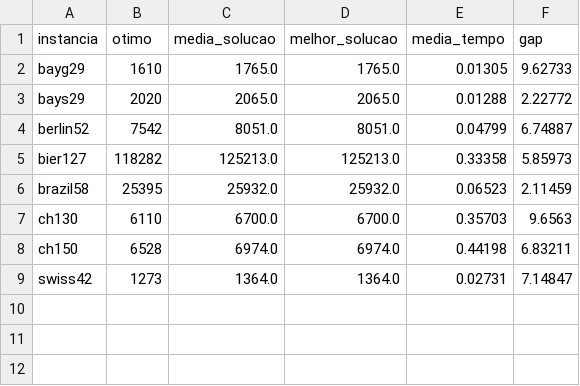
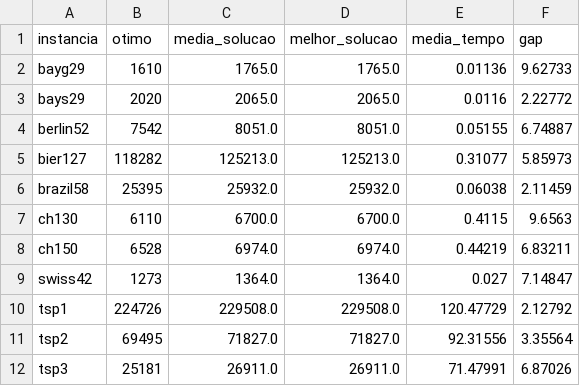
Before and after one commit to Vnicius/ed-tsp, a CSV file: tables/vnd.csv, drawn as a sheet.

```diff
--- a/tables/vnd.csv
+++ b/tables/vnd.csv
@@ -1,9 +1,12 @@
 instancia, otimo, media_solucao, melhor_solucao, media_tempo, gap
-bayg29, 1610, 1765.0, 1765.0, 0.01305, 9.62733
-bays29, 2020, 2065.0, 2065.0, 0.01288, 2.22772
-berlin52, 7542, 8051.0, 8051.0, 0.04799, 6.74887
-bier127, 118282, 125213.0, 125213.0, 0.33358, 5.85973
-brazil58, 25395, 25932.0, 25932.0, 0.06523, 2.11459
-ch130, 6110, 6700.0, 6700.0, 0.35703, 9.6563
-ch150, 6528, 6974.0, 6974.0, 0.44198, 6.83211
-swiss42, 1273, 1364.0, 1364.0, 0.02731, 7.14847
+bayg29, 1610, 1765.0, 1765.0, 0.01136, 9.62733
+bays29, 2020, 2065.0, 2065.0, 0.0116, 2.22772
+berlin52, 7542, 8051.0, 8051.0, 0.05155, 6.74887
+bier127, 118282, 125213.0, 125213.0, 0.31077, 5.85973
+brazil58, 25395, 25932.0, 25932.0, 0.06038, 2.11459
+ch130, 6110, 6700.0, 6700.0, 0.4115, 9.6563
+ch150, 6528, 6974.0, 6974.0, 0.44219, 6.83211
+swiss42, 1273, 1364.0, 1364.0, 0.027, 7.14847
+tsp1, 224726, 229508.0, 229508.0, 120.47729, 2.12792
+tsp2, 69495, 71827.0, 71827.0, 92.31556, 3.35564
+tsp3, 25181, 26911.0, 26911.0, 71.47991, 6.87026
```
Also changed, not shown: tables/2opt.csv, tables/grasp.csv, 13 other files.
